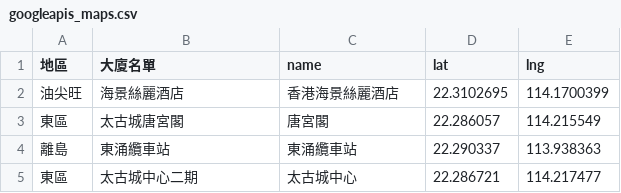
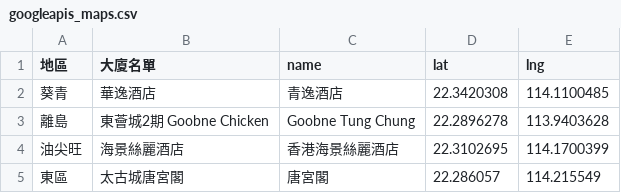
Before and after one commit to covid-hk/covid-hk.github.io, a CSV file: googleapis_maps.csv, drawn as a sheet; only a part is shown; the shorter side is filled out with more unchanged rows; the diff names each change by its address in the sheet, - before the commit and + after, or states it on an @@ line.

Commit message:
Create googleapis_maps.csv

```diff
--- a/googleapis_maps.csv
+++ b/googleapis_maps.csv
+row 2: 葵青 | 華逸酒店 | 青逸酒店 | 22.3420308 | 114.1100485
+row 3: 離島 | 東薈城2期 Goobne Chicken | Goobne Tung Chung | 22.2896278 | 113.9403628
```
